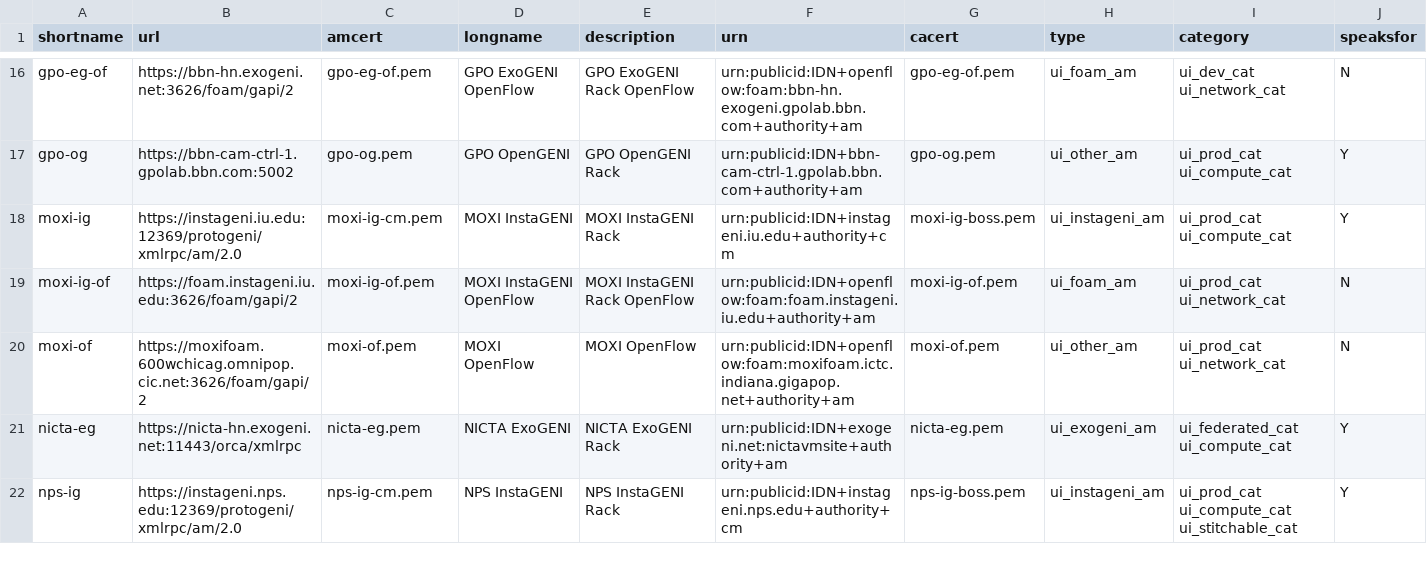
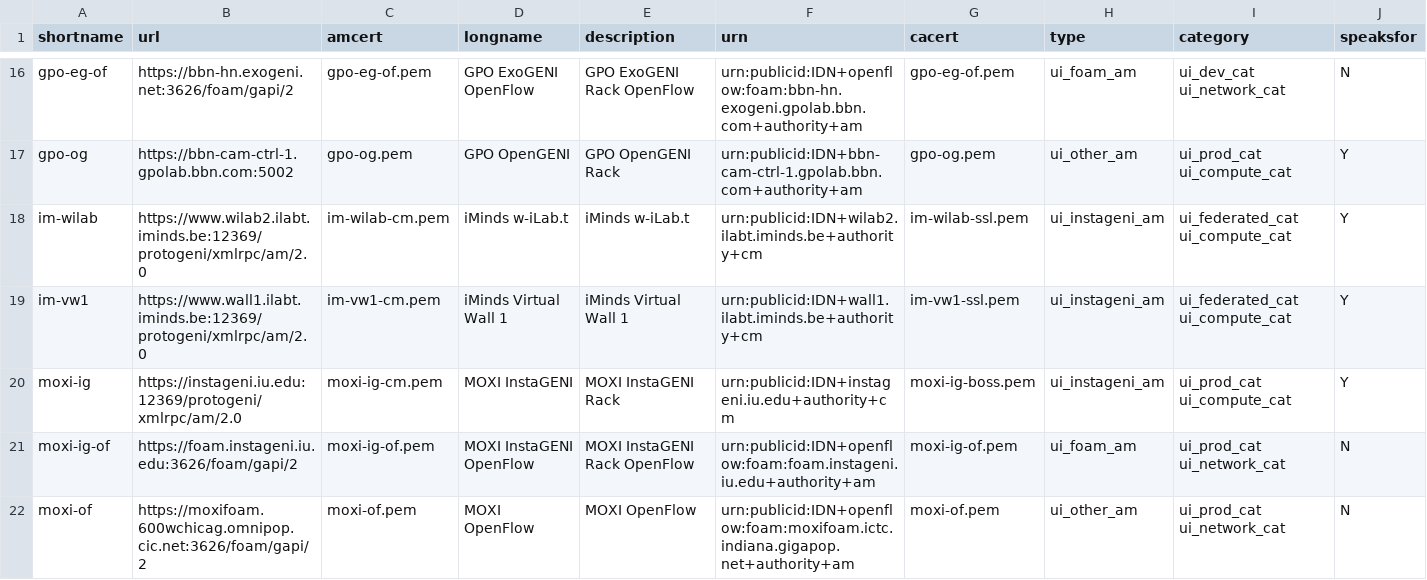
Before and after one commit to GENI-NSF/geni-ch, a CSV file: data/sr/aggdata.csv, drawn as a sheet; only a part is shown, gaps mark what is left out; the shorter side is filled out with more unchanged rows; the diff names each change by its address in the sheet, - before the commit and + after, or states it on an @@ line.

Commit message:
iMinds aggregate certs and metadata

```diff
--- a/data/sr/aggdata.csv
+++ b/data/sr/aggdata.csv
+row 18: im-wilab | https://www.wilab2.ilabt.iminds.be:12369/protogeni/xmlrpc/am/2.0 | im-wilab-cm.pem | iMinds w-iLab.t | iMinds w-iLab.t | urn:publicid:IDN+wilab2.ilabt.iminds.be+authority+cm | im-wilab-ssl.pem | ui_instageni_am | ui_federated_cat ui_compute_cat | Y
+row 19: im-vw1 | https://www.wall1.ilabt.iminds.be:12369/protogeni/xmlrpc/am/2.0 | im-vw1-cm.pem | iMinds Virtual Wall 1 | iMinds Virtual Wall 1 | urn:publicid:IDN+wall1.ilabt.iminds.be+authority+cm | im-vw1-ssl.pem | ui_instageni_am | ui_federated_cat ui_compute_cat | Y
```
Also changed, not shown: 2 other files.
